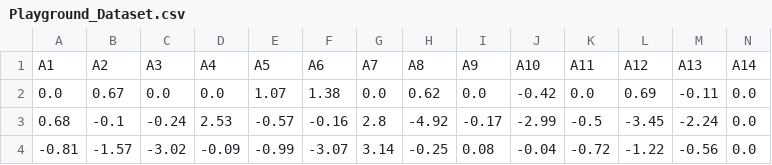
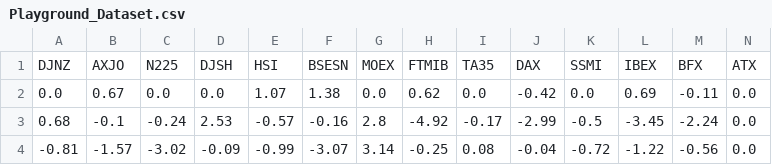
Before and after one commit to royfius/NNEXPLAINER, a CSV file: Playground_Dataset.csv, drawn as a sheet; only a part is shown; removed rows and columns are numbered as before the commit, all else as after; rows hold the shown columns only; the diff names each change by its address in the sheet, - before the commit and + after, or states it on an @@ line.

Commit message:
Update Playground_Dataset.csv

```diff
--- a/Playground_Dataset.csv
+++ b/Playground_Dataset.csv
-row 1: A1 | A2 | A3 | A4 | A5 | A6 | A7 | A8 | A9 | A10 | A11 | A12 | A13 | A14
+row 1: DJNZ | AXJO | N225 | DJSH | HSI | BSESN | MOEX | FTMIB | TA35 | DAX | SSMI | IBEX | BFX | ATX
```
